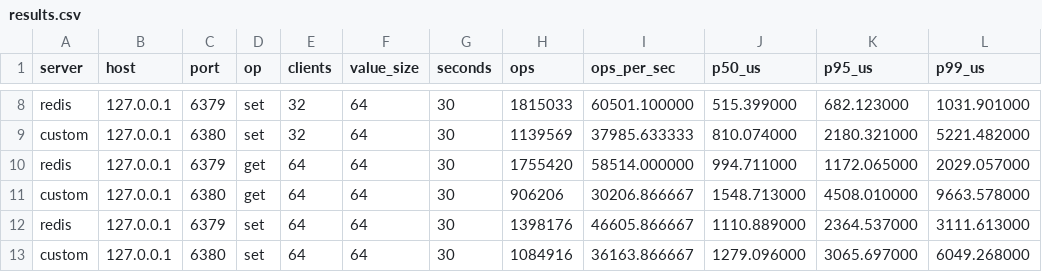
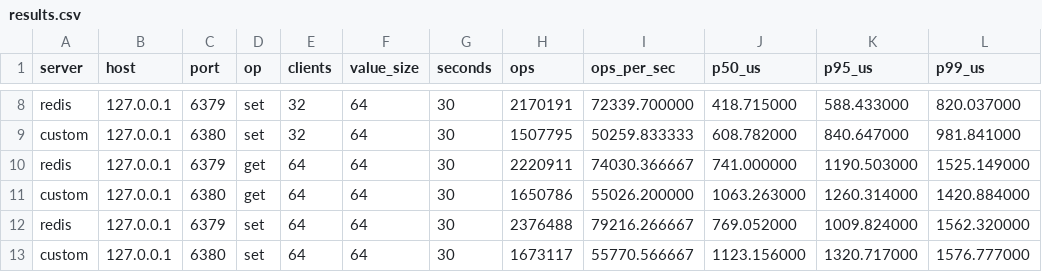
Before and after one commit to Jiyang-Wu/MakoCon, a CSV file: benchmark/results.csv, drawn as a sheet; only a part is shown, gaps mark what is left out; the diff covers the shown part only; the diff names each change by its address in the sheet, - before the commit and + after, or states it on an @@ line.

```diff
--- a/benchmark/results.csv
+++ b/benchmark/results.csv
-H8 (ops): 1815033
+H8 (ops): 2170191
-I8 (ops_per_sec): 60501.100000
+I8 (ops_per_sec): 72339.700000
-J8 (p50_us): 515.399000
+J8 (p50_us): 418.715000
-K8 (p95_us): 682.123000
+K8 (p95_us): 588.433000
-L8 (p99_us): 1031.901000
+L8 (p99_us): 820.037000
-H9 (ops): 1139569
+H9 (ops): 1507795
-I9 (ops_per_sec): 37985.633333
+I9 (ops_per_sec): 50259.833333
-J9 (p50_us): 810.074000
+J9 (p50_us): 608.782000
-K9 (p95_us): 2180.321000
+K9 (p95_us): 840.647000
-L9 (p99_us): 5221.482000
+L9 (p99_us): 981.841000
-H10 (ops): 1755420
+H10 (ops): 2220911
-I10 (ops_per_sec): 58514.000000
+I10 (ops_per_sec): 74030.366667
-J10 (p50_us): 994.711000
+J10 (p50_us): 741.000000
-K10 (p95_us): 1172.065000
+K10 (p95_us): 1190.503000
-L10 (p99_us): 2029.057000
+L10 (p99_us): 1525.149000
-H11 (ops): 906206
+H11 (ops): 1650786
-I11 (ops_per_sec): 30206.866667
+I11 (ops_per_sec): 55026.200000
-J11 (p50_us): 1548.713000
+J11 (p50_us): 1063.263000
-K11 (p95_us): 4508.010000
+K11 (p95_us): 1260.314000
-L11 (p99_us): 9663.578000
+L11 (p99_us): 1420.884000
-H12 (ops): 1398176
+H12 (ops): 2376488
-I12 (ops_per_sec): 46605.866667
+I12 (ops_per_sec): 79216.266667
-J12 (p50_us): 1110.889000
+J12 (p50_us): 769.052000
-K12 (p95_us): 2364.537000
+K12 (p95_us): 1009.824000
-L12 (p99_us): 3111.613000
+L12 (p99_us): 1562.320000
-H13 (ops): 1084916
+H13 (ops): 1673117
-I13 (ops_per_sec): 36163.866667
+I13 (ops_per_sec): 55770.566667
-J13 (p50_us): 1279.096000
+J13 (p50_us): 1123.156000
-K13 (p95_us): 3065.697000
+K13 (p95_us): 1320.717000
-L13 (p99_us): 6049.268000
+L13 (p99_us): 1576.777000
```
Also changed, not shown: 150 edited cells elsewhere in this file, 2 other files.
